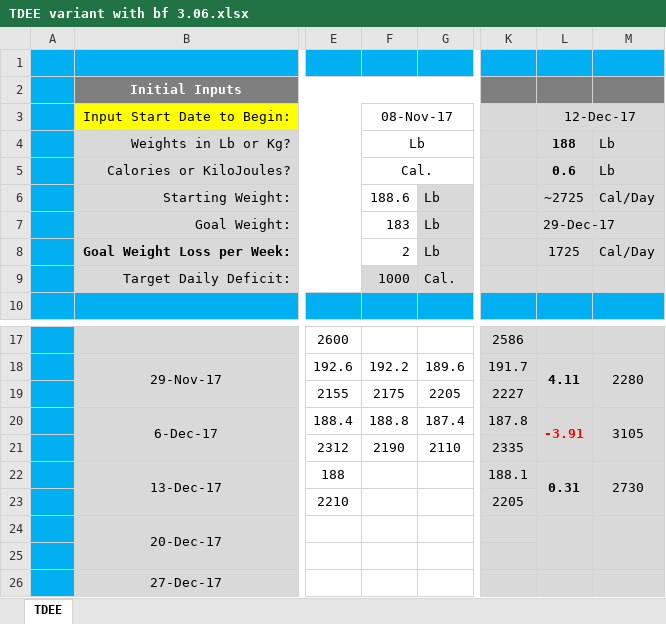
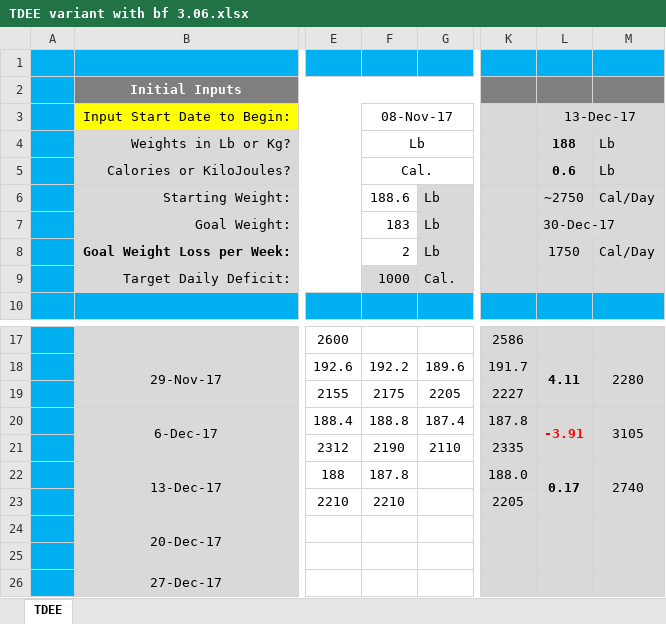
Before and after one commit to ghoulmaster/weighttracker, an Excel workbook: TDEE variant with bf 3.06.xlsx, sheet TDEE, drawn as a sheet; only a part is shown, gaps mark what is left out; values as stored, in another font and other column widths than the file's, no borders; charts and pictures and conditional formats not drawn; the diff names each change by its address in the sheet, - before the commit and + after, or states it on an @@ line.

Commit message:
12/13/17

```diff
--- a/TDEE variant with bf 3.06.xlsx (sheet TDEE)
+++ b/TDEE variant with bf 3.06.xlsx (sheet TDEE)
-L3: 12-Dec-17
+L3: 13-Dec-17
-L6 (13-Dec-17): ~2725
+L6 (13-Dec-17): ~2750
-L7 (13-Dec-17): 29-Dec-17
+L7 (13-Dec-17): 30-Dec-17
-L8 (13-Dec-17): 1725
+L8 (13-Dec-17): 1750
-F22 (08-Nov-17): (empty)
+F22 (08-Nov-17): 187.8
-K22: 188.1
+K22: 188.0
-L22 (13-Dec-17): 0.31
+L22 (13-Dec-17): 0.17
-M22: 2730
+M22: 2740
-F23 (08-Nov-17): (empty)
+F23 (08-Nov-17): 2210
```
Also changed, not shown: hidden cells, charts or pictures.
